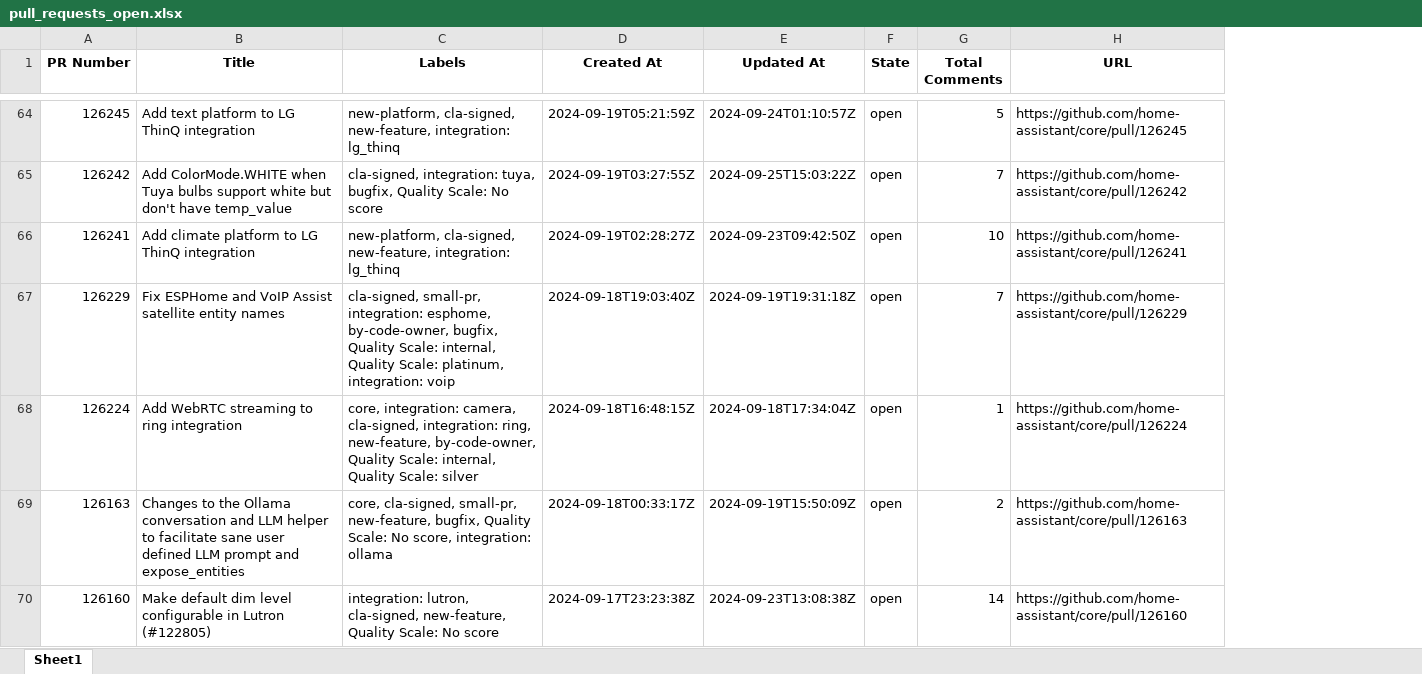
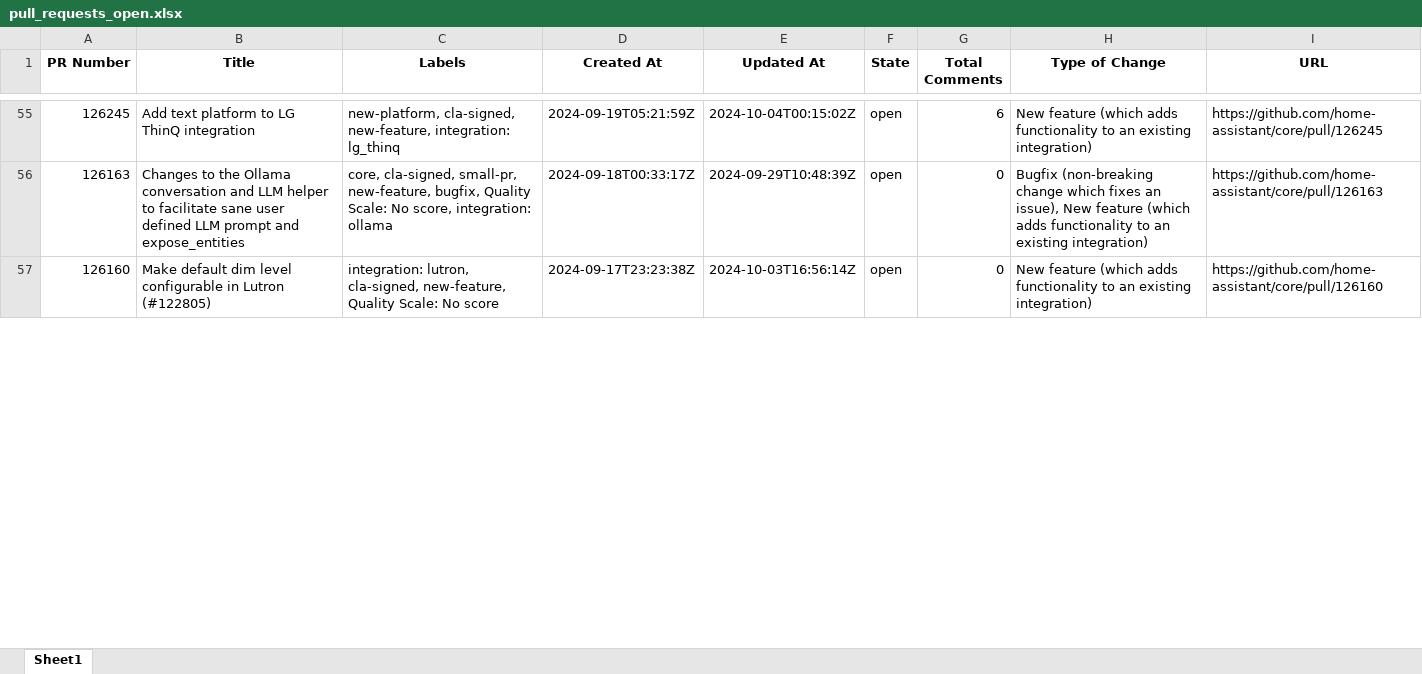
Before and after one commit to Jiangonal/HA-Ecosystem, an Excel workbook: pull_requests_open.xlsx, sheet Sheet1, drawn as a sheet; only a part is shown, gaps mark what is left out; values as stored, in another font and other column widths than the file's, no borders; removed rows and columns are numbered as before the commit, all else as after; the diff covers the shown part only; the diff names each change by its address in the sheet, - before the commit and + after, or states it on an @@ line.

```diff
--- a/pull_requests_open.xlsx (sheet Sheet1)
+++ b/pull_requests_open.xlsx (sheet Sheet1)
+column H (Type of Change), rows 55-57: New feature (which adds functionality to an existing integration) | Bugfix (non-breaking change which fixes an issue), New feature (which adds functionality to an existing integration) | New feature (which adds functionality to an existing integration)
-E55 (Updated At): 2024-09-24T01:10:57Z
+E55 (Updated At): 2024-10-04T00:15:02Z
-G55 (Total Comments): 5
+G55 (Total Comments): 6
-row 65: 126242 | Add ColorMode.WHITE when Tuya bulbs support white but don't have temp_value | cla-signed, integration: tuya, bugfix, Quality Scale: No score | 2024-09-19T03:27:55Z | 2024-09-25T15:03:22Z | open | 7 | https://github.com/home-assistant/core/pull/126242
-row 66: 126241 | Add climate platform to LG ThinQ integration | new-platform, cla-signed, new-feature, integration: lg_thinq | 2024-09-19T02:28:27Z | 2024-09-23T09:42:50Z | open | 10 | https://github.com/home-assistant/core/pull/126241
-row 67: 126229 | Fix ESPHome and VoIP Assist satellite entity names | cla-signed, small-pr, integration: esphome, by-code-owner, bugfix, Quality Scale: internal, Quality Scale: platinum, integration: voip | 2024-09-18T19:03:40Z | 2024-09-19T19:31:18Z | open | 7 | https://github.com/home-assistant/core/pull/126229
-row 68: 126224 | Add WebRTC streaming to ring integration | core, integration: camera, cla-signed, integration: ring, new-feature, by-code-owner, Quality Scale: internal, Quality Scale: silver | 2024-09-18T16:48:15Z | 2024-09-18T17:34:04Z | open | 1 | https://github.com/home-assistant/core/pull/126224
-E56 (Updated At): 2024-09-19T15:50:09Z
+E56 (Updated At): 2024-09-29T10:48:39Z
-G56 (Total Comments): 2
+G56 (Total Comments): 0
-E57 (Updated At): 2024-09-23T13:08:38Z
+E57 (Updated At): 2024-10-03T16:56:14Z
-G57 (Total Comments): 14
+G57 (Total Comments): 0
```
Also changed, not shown: 36 added rows, 160 removed rows and 234 edited cells elsewhere in this sheet, 6 other files.
